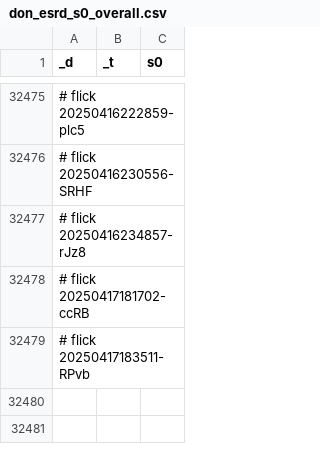
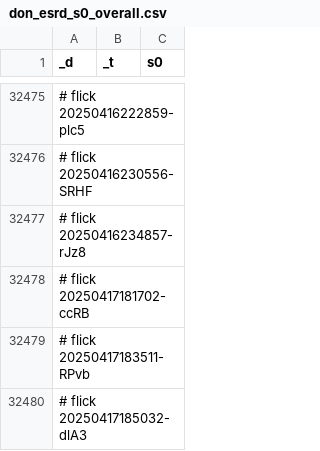
Before and after one commit to abikesa/dummy, a CSV file: kitabo/ensi/ukubona/donorcase/test2/assets/csv/don_esrd_s0_overall.csv, drawn as a sheet; only a part is shown, gaps mark what is left out; the diff names each change by its address in the sheet, - before the commit and + after, or states it on an @@ line.

Commit message:
kitabo/ensi/ukubona/donorcase/test2/assets/csv/don_esrd_s0_overall.csv

```diff
--- a/kitabo/ensi/ukubona/donorcase/test2/assets/csv/don_esrd_s0_overall.csv
+++ b/kitabo/ensi/ukubona/donorcase/test2/assets/csv/don_esrd_s0_overall.csv
+row 32480: # flick 20250417185032-dlA3
```
